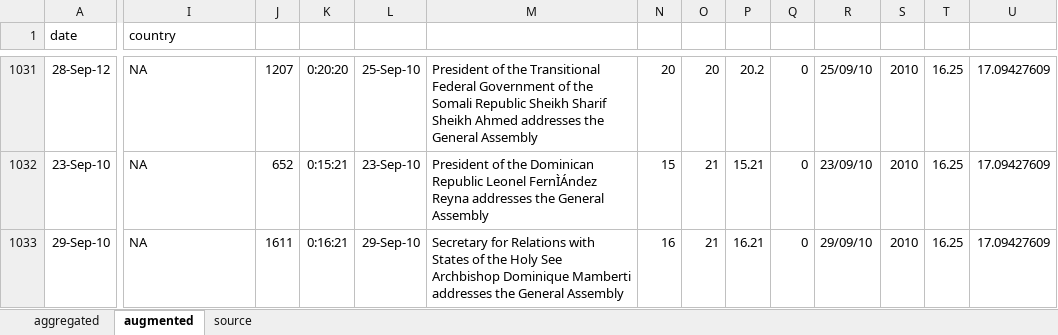
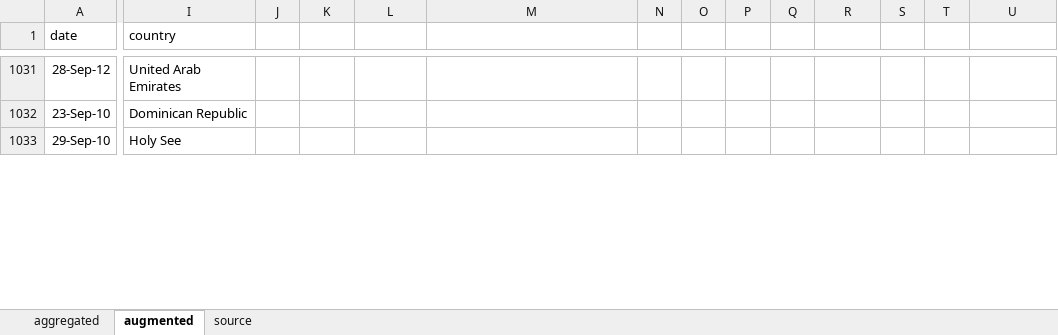
Before and after one commit to Vandivier/data-science-practice, an Excel workbook: datasplash/augmented-rabbiting-on-extended.xlsm, sheet augmented, drawn as a sheet; only a part is shown, gaps mark what is left out; values as stored, in another font and other column widths than the file's, no borders; the diff covers the shown part only; the diff names each change by its address in the sheet, - before the commit and + after, or states it on an @@ line.

Commit message:
improving states;

```diff
--- a/datasplash/augmented-rabbiting-on-extended.xlsm (sheet augmented)
+++ b/datasplash/augmented-rabbiting-on-extended.xlsm (sheet augmented)
-I1031 (country): NA
+I1031 (country): United Arab Emirates
-J1031: 1207
+J1031: (empty)
-K1031: 0:20:20
+K1031: (empty)
-L1031: 25-Sep-10
+L1031: (empty)
-M1031: President of the Transitional Federal Government of the Somali Republic Sheikh Sharif Sheikh Ahmed addresses the General Assembly
+M1031: (empty)
-N1031: 20
+N1031: (empty)
-O1031: 20
+O1031: (empty)
-P1031: 20.2
+P1031: (empty)
-Q1031:Q1033: 0
+Q1031:Q1033: (empty)
-R1031: 25/09/10
+R1031: (empty)
-S1031:S1033: 2010
+S1031:S1033: (empty)
-T1031:T1033: 16.25
+T1031:T1033: (empty)
-U1031:U1033: 17.09427609
+U1031:U1033: (empty)
-I1032 (country): NA
+I1032 (country): Dominican Republic
-J1032: 652
+J1032: (empty)
-K1032: 0:15:21
+K1032: (empty)
-L1032: 23-Sep-10
+L1032: (empty)
-M1032: President of the Dominican Republic Leonel FernÌÁndez Reyna addresses the General Assembly
+M1032: (empty)
-N1032: 15
+N1032: (empty)
-O1032:O1033: 21
+O1032:O1033: (empty)
-P1032: 15.21
+P1032: (empty)
-R1032: 23/09/10
+R1032: (empty)
-I1033 (country): NA
+I1033 (country): Holy See
-J1033: 1611
+J1033: (empty)
-K1033: 0:16:21
+K1033: (empty)
-L1033: 29-Sep-10
+L1033: (empty)
-M1033: Secretary for Relations with States of the Holy See Archbishop Dominique Mamberti addresses the General Assembly
+M1033: (empty)
-N1033: 16
+N1033: (empty)
-P1033: 16.21
+P1033: (empty)
-R1033: 29/09/10
+R1033: (empty)
```
Also changed, not shown: 1011 edited cells elsewhere in this sheet.
